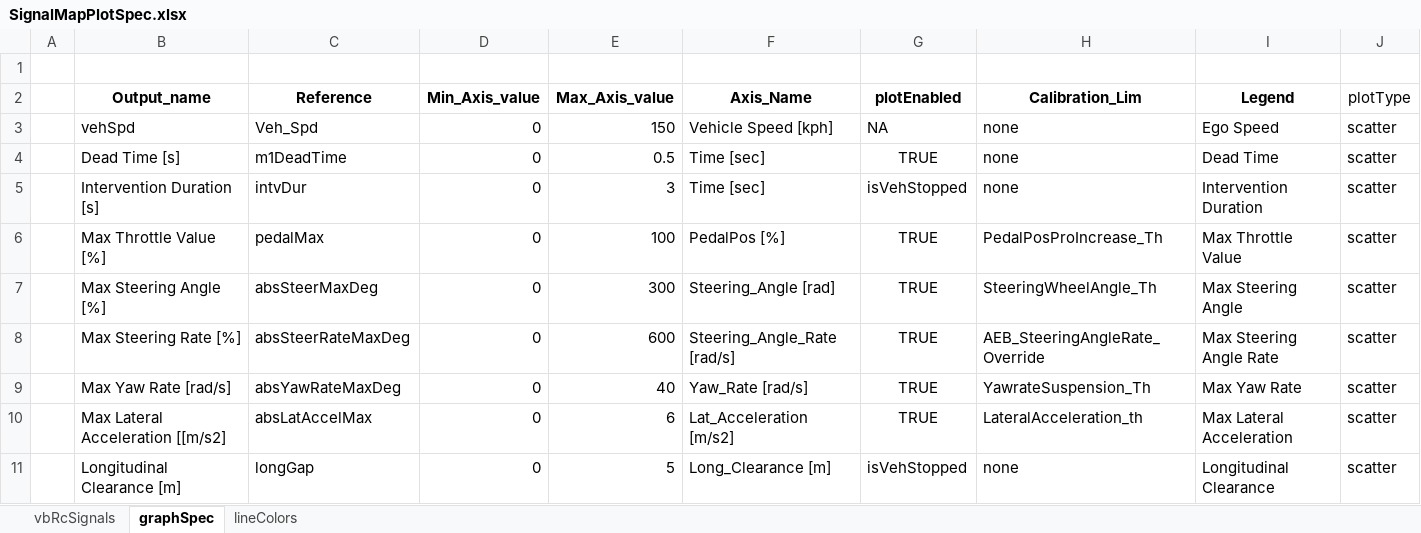
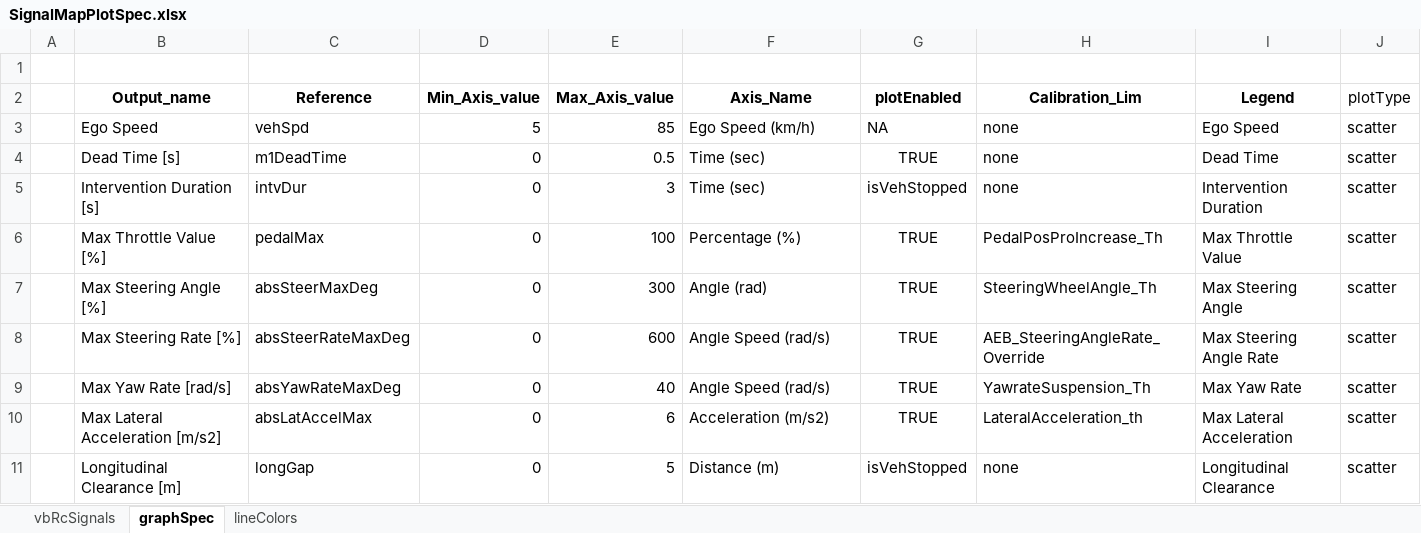
Before and after one commit to codeFarmerJack/AEB_KPI_Project, an Excel workbook: config/SignalMapPlotSpec.xlsx, sheet graphSpec, drawn as a sheet; values as stored, in another font and other column widths than the file's, no borders; the diff names each change by its address in the sheet, - before the commit and + after, or states it on an @@ line.

Commit message:
modify the visScatterPlotter to update the x-axis based on data from the excel file

```diff
--- a/config/SignalMapPlotSpec.xlsx (sheet graphSpec)
+++ b/config/SignalMapPlotSpec.xlsx (sheet graphSpec)
-B3 (Output_name): vehSpd
+B3 (Output_name): Ego Speed
-C3 (Reference): Veh_Spd
+C3 (Reference): vehSpd
-D3 (Min_Axis_value): 0
+D3 (Min_Axis_value): 5
-E3 (Max_Axis_value): 150
+E3 (Max_Axis_value): 85
-F3 (Axis_Name): Vehicle Speed [kph]
+F3 (Axis_Name): Ego Speed (km/h)
-F4:F5 (Axis_Name): Time [sec]
+F4:F5 (Axis_Name): Time (sec)
-F6 (Axis_Name): PedalPos [%]
+F6 (Axis_Name): Percentage (%)
-F7 (Axis_Name): Steering_Angle [rad]
+F7 (Axis_Name): Angle (rad)
-F8 (Axis_Name): Steering_Angle_Rate [rad/s]
+F8 (Axis_Name): Angle Speed (rad/s)
-F9 (Axis_Name): Yaw_Rate [rad/s]
+F9 (Axis_Name): Angle Speed (rad/s)
-B10 (Output_name): Max Lateral Acceleration [[m/s2]
+B10 (Output_name): Max Lateral Acceleration [m/s2]
-F10 (Axis_Name): Lat_Acceleration [m/s2]
+F10 (Axis_Name): Acceleration (m/s2)
-F11 (Axis_Name): Long_Clearance [m]
+F11 (Axis_Name): Distance (m)
```
Also changed, not shown: 3 other files.
